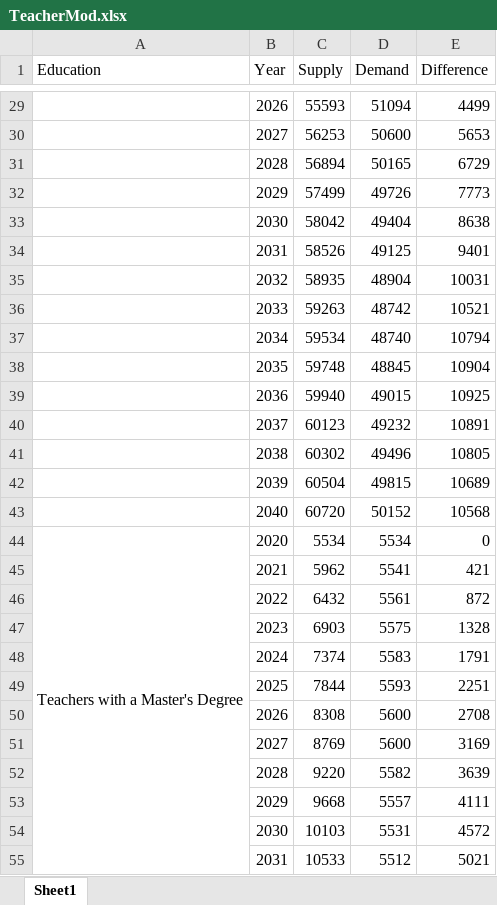
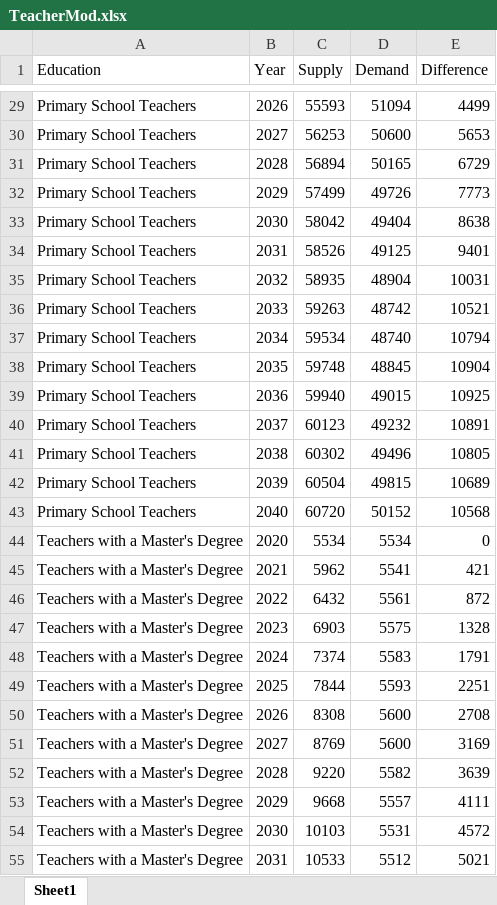
Before and after one commit to pknssb/Laerermod, an Excel workbook: results/TeacherMod.xlsx, sheet Sheet1, drawn as a sheet; only a part is shown, gaps mark what is left out; values as stored, in another font and other column widths than the file's, no cell formats; the diff covers the shown part only; the diff names each change by its address in the sheet, - before the commit and + after, or states it on an @@ line.

```diff
--- a/results/TeacherMod.xlsx (sheet Sheet1)
+++ b/results/TeacherMod.xlsx (sheet Sheet1)
-A29:A43 (Education): (empty)
+A29:A43 (Education): Primary School Teachers
-A44:A64 merged
-A45:A55 (Education): (empty)
+A45:A55 (Education): Teachers with a Master's Degree
```
Also changed, not shown: 119 edited cells and merged cells elsewhere in this sheet, cell formats, resultater/Lærermod.xlsx, 5 other files.
